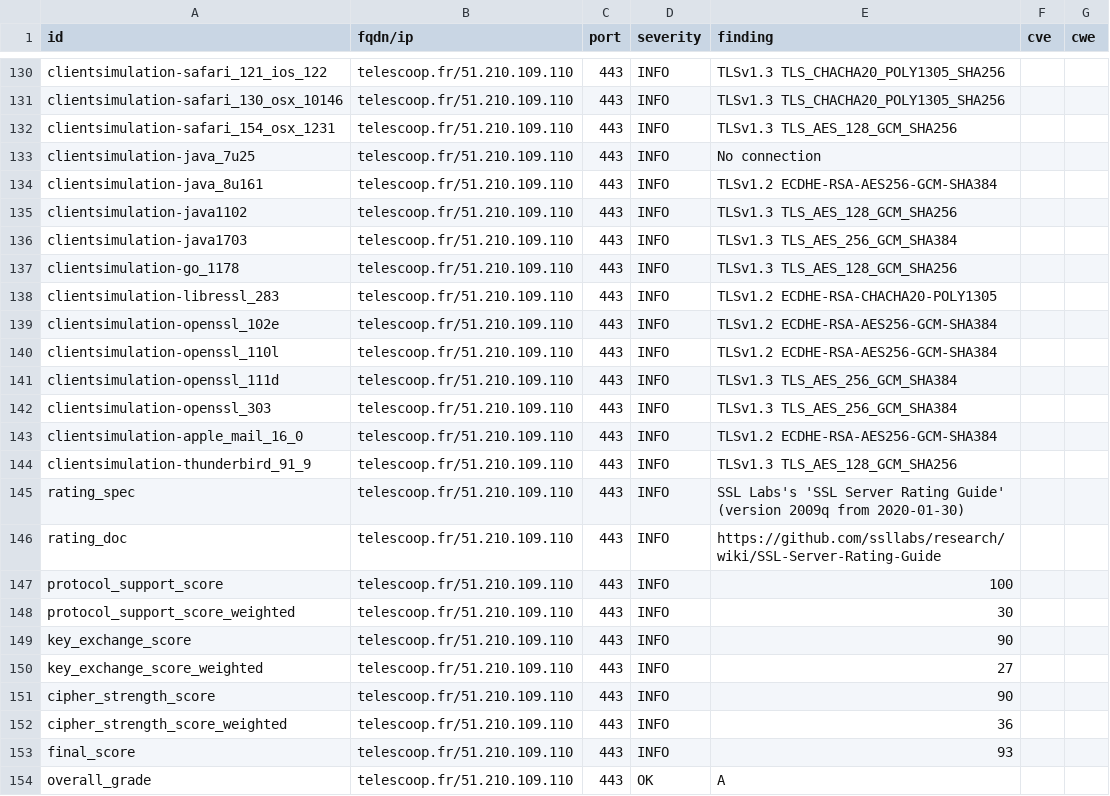
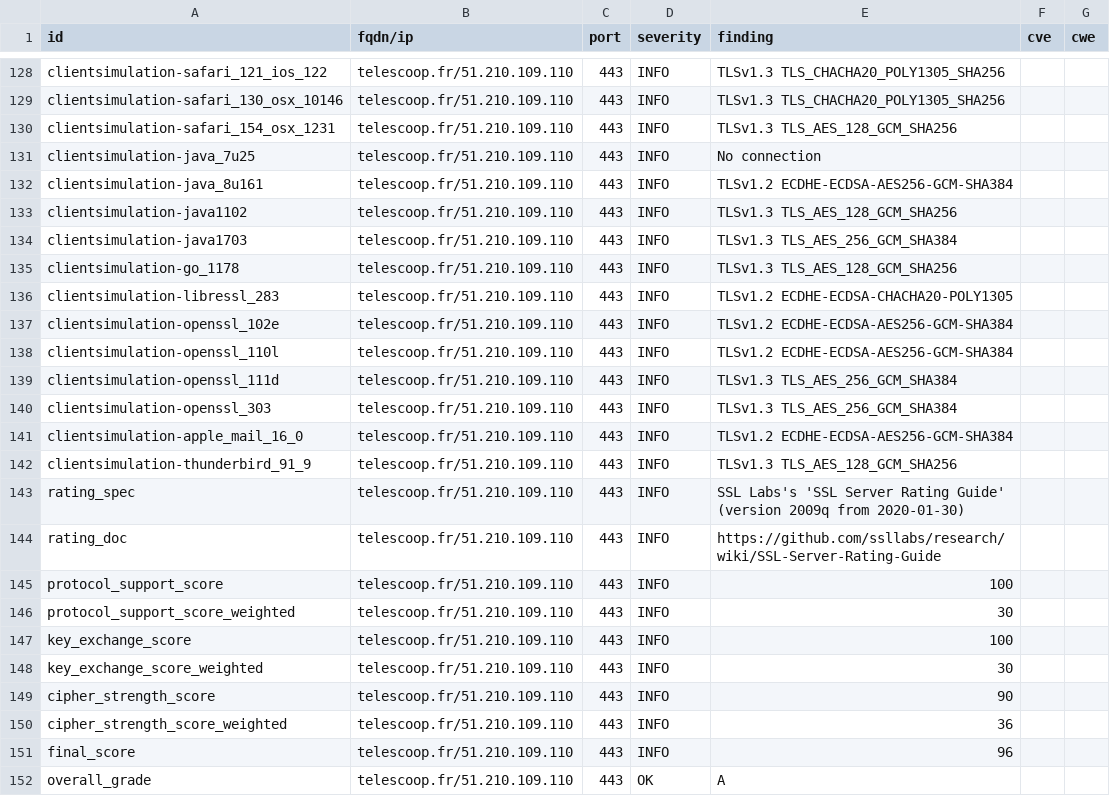
Before and after one commit to Kout95/Dashlord-TC, a CSV file: results/aHR0cHM6Ly90ZWxlc2Nvb3AuZnI=/testssl.csv, drawn as a sheet; only a part is shown, gaps mark what is left out; the diff covers the shown part only.

```diff
--- a/results/aHR0cHM6Ly90ZWxlc2Nvb3AuZnI=/testssl.csv
+++ b/results/aHR0cHM6Ly90ZWxlc2Nvb3AuZnI=/testssl.csv
@@ -133,3 +131,3 @@
 "clientsimulation-java_7u25","telescoop.fr/51.210.109.110","443","INFO","No connection","",""
-"clientsimulation-java_8u161","telescoop.fr/51.210.109.110","443","INFO","TLSv1.2 ECDHE-RSA-AES256-GCM-SHA384","",""
+"clientsimulation-java_8u161","telescoop.fr/51.210.109.110","443","INFO","TLSv1.2 ECDHE-ECDSA-AES256-GCM-SHA384","",""
 "clientsimulation-java1102","telescoop.fr/51.210.109.110","443","INFO","TLSv1.3 TLS_AES_128_GCM_SHA256","",""
@@ -137,8 +135,8 @@
 "clientsimulation-go_1178","telescoop.fr/51.210.109.110","443","INFO","TLSv1.3 TLS_AES_128_GCM_SHA256","",""
-"clientsimulation-libressl_283","telescoop.fr/51.210.109.110","443","INFO","TLSv1.2 ECDHE-RSA-CHACHA20-POLY1305","",""
-"clientsimulation-openssl_102e","telescoop.fr/51.210.109.110","443","INFO","TLSv1.2 ECDHE-RSA-AES256-GCM-SHA384","",""
-"clientsimulation-openssl_110l","telescoop.fr/51.210.109.110","443","INFO","TLSv1.2 ECDHE-RSA-AES256-GCM-SHA384","",""
+"clientsimulation-libressl_283","telescoop.fr/51.210.109.110","443","INFO","TLSv1.2 ECDHE-ECDSA-CHACHA20-POLY1305","",""
+"clientsimulation-openssl_102e","telescoop.fr/51.210.109.110","443","INFO","TLSv1.2 ECDHE-ECDSA-AES256-GCM-SHA384","",""
+"clientsimulation-openssl_110l","telescoop.fr/51.210.109.110","443","INFO","TLSv1.2 ECDHE-ECDSA-AES256-GCM-SHA384","",""
 "clientsimulation-openssl_111d","telescoop.fr/51.210.109.110","443","INFO","TLSv1.3 TLS_AES_256_GCM_SHA384","",""
 "clientsimulation-openssl_303","telescoop.fr/51.210.109.110","443","INFO","TLSv1.3 TLS_AES_256_GCM_SHA384","",""
-"clientsimulation-apple_mail_16_0","telescoop.fr/51.210.109.110","443","INFO","TLSv1.2 ECDHE-RSA-AES256-GCM-SHA384","",""
+"clientsimulation-apple_mail_16_0","telescoop.fr/51.210.109.110","443","INFO","TLSv1.2 ECDHE-ECDSA-AES256-GCM-SHA384","",""
 "clientsimulation-thunderbird_91_9","telescoop.fr/51.210.109.110","443","INFO","TLSv1.3 TLS_AES_128_GCM_SHA256","",""
@@ -148,7 +146,7 @@
 "protocol_support_score_weighted","telescoop.fr/51.210.109.110","443","INFO","30","",""
-"key_exchange_score","telescoop.fr/51.210.109.110","443","INFO","90","",""
-"key_exchange_score_weighted","telescoop.fr/51.210.109.110","443","INFO","27","",""
+"key_exchange_score","telescoop.fr/51.210.109.110","443","INFO","100","",""
+"key_exchange_score_weighted","telescoop.fr/51.210.109.110","443","INFO","30","",""
 "cipher_strength_score","telescoop.fr/51.210.109.110","443","INFO","90","",""
 "cipher_strength_score_weighted","telescoop.fr/51.210.109.110","443","INFO","36","",""
-"final_score","telescoop.fr/51.210.109.110","443","INFO","93","",""
+"final_score","telescoop.fr/51.210.109.110","443","INFO","96","",""
 "overall_grade","telescoop.fr/51.210.109.110","443","OK","A","",""
```
Also changed, not shown: 1 added row, 3 removed rows and 28 edited cells elsewhere in this file, 15 other files.
